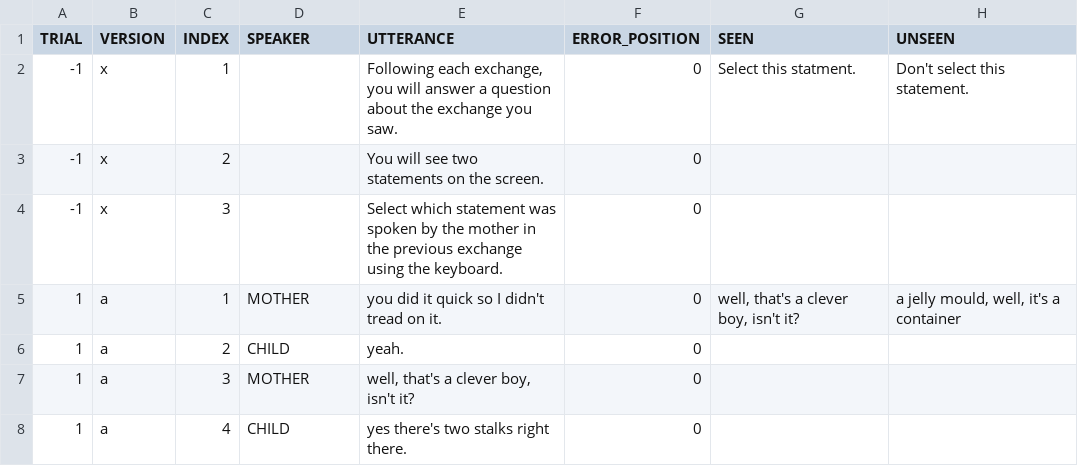
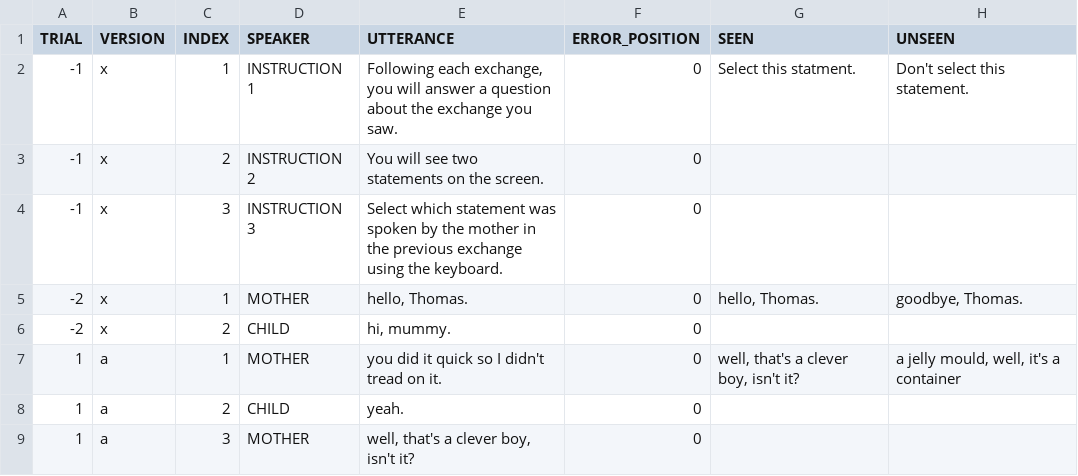
Before and after one commit to emrusso/regularization, a CSV file: mturk/trials.csv, drawn as a sheet; only a part is shown; the shorter side is filled out with more unchanged rows.

```diff
--- a/mturk/trials.csv
+++ b/mturk/trials.csv
@@ -1,5 +1,7 @@
 TRIAL,VERSION,INDEX,SPEAKER,UTTERANCE,ERROR_POSITION,SEEN,UNSEEN
--1,x,1,,"Following each exchange, you will answer a question about the exchange you saw.",0,Select this statment.,Don't select this statement.
--1,x,2,,You will see two statements on the screen.,0,,
--1,x,3,,Select which statement was spoken by the mother in the previous exchange using the keyboard.,0,,
+-1,x,1,INSTRUCTION 1,"Following each exchange, you will answer a question about the exchange you saw.",0,Select this statment.,Don't select this statement.
+-1,x,2,INSTRUCTION 2,You will see two statements on the screen.,0,,
+-1,x,3,INSTRUCTION 3,Select which statement was spoken by the mother in the previous exchange using the keyboard.,0,,
+-2,x,1,MOTHER,"hello, Thomas.",0,"hello, Thomas.","goodbye, Thomas."
+-2,x,2,CHILD,"hi, mummy.",0,,
 1,a,1,MOTHER,you did it quick so I didn't tread on it.,0,"well, that's a clever boy, isn't it?","a jelly mould, well, it's a container"
```
Also changed, not shown: 3 other files.
